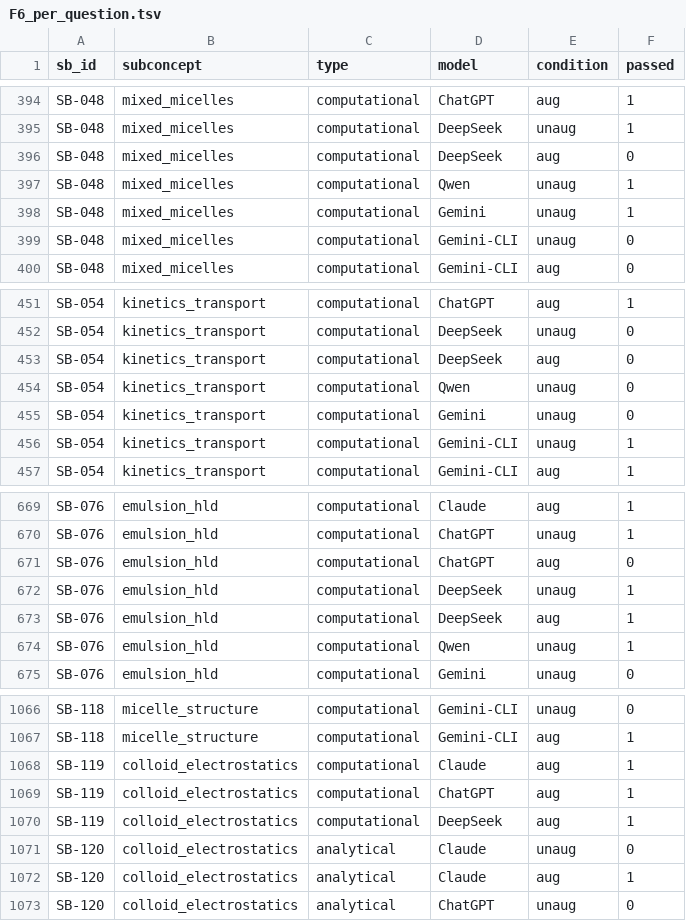
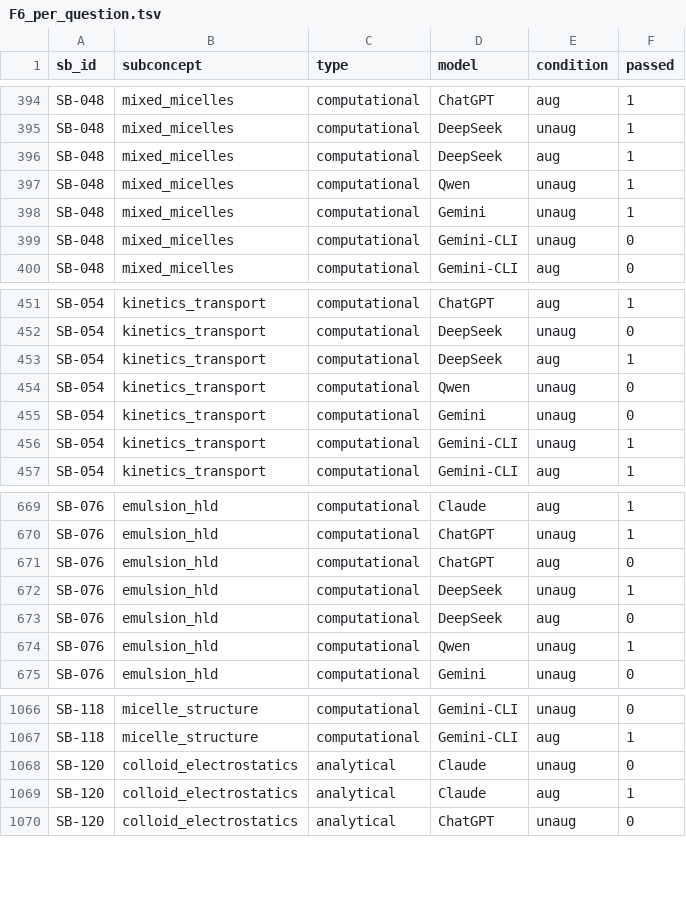
Before and after one commit to prashant-kotian/Surfactant-Toolkit, a TSV file: results/figs_data/F6_per_question.tsv, drawn as a sheet; only a part is shown, gaps mark what is left out.

```diff
--- a/results/figs_data/F6_per_question.tsv
+++ b/results/figs_data/F6_per_question.tsv
@@ -395,3 +395,3 @@ SB-048	mixed_micelles	computational	ChatGPT	aug	1
 SB-048	mixed_micelles	computational	DeepSeek	unaug	1
-SB-048	mixed_micelles	computational	DeepSeek	aug	0
+SB-048	mixed_micelles	computational	DeepSeek	aug	1
 SB-048	mixed_micelles	computational	Qwen	unaug	1
@@ -452,3 +452,3 @@ SB-054	kinetics_transport	computational	ChatGPT	aug	1
 SB-054	kinetics_transport	computational	DeepSeek	unaug	0
-SB-054	kinetics_transport	computational	DeepSeek	aug	0
+SB-054	kinetics_transport	computational	DeepSeek	aug	1
 SB-054	kinetics_transport	computational	Qwen	unaug	0
@@ -672,3 +672,3 @@ SB-076	emulsion_hld	computational	ChatGPT	aug	0
 SB-076	emulsion_hld	computational	DeepSeek	unaug	1
-SB-076	emulsion_hld	computational	DeepSeek	aug	1
+SB-076	emulsion_hld	computational	DeepSeek	aug	0
 SB-076	emulsion_hld	computational	Qwen	unaug	1
@@ -1067,5 +1067,2 @@ SB-118	micelle_structure	computational	Gemini-CLI	unaug	0
 SB-118	micelle_structure	computational	Gemini-CLI	aug	1
-SB-119	colloid_electrostatics	computational	Claude	aug	1
-SB-119	colloid_electrostatics	computational	ChatGPT	aug	1
-SB-119	colloid_electrostatics	computational	DeepSeek	aug	1
 SB-120	colloid_electrostatics	analytical	Claude	unaug	0
```
Also changed, not shown: results/figs_data/F3_subconcept_matrix.tsv, results/figs_data/F4_weakness_lift.tsv, 32 other files.
